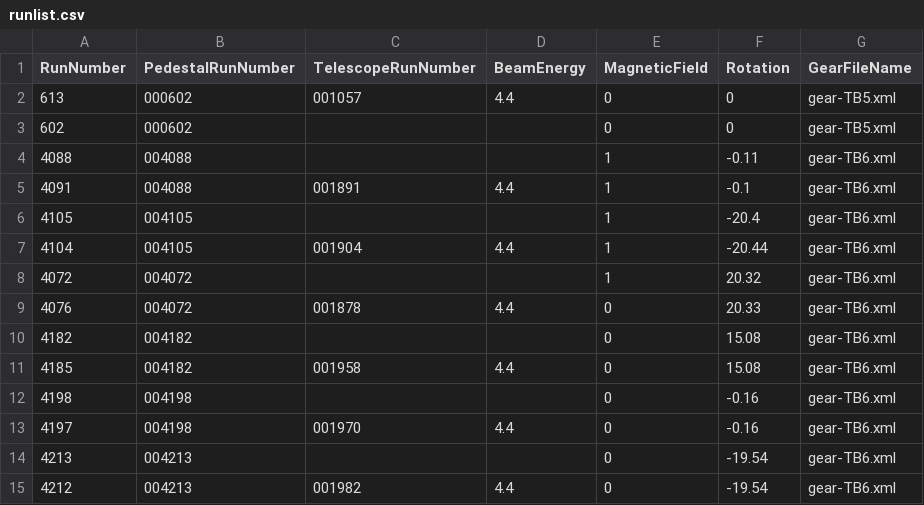
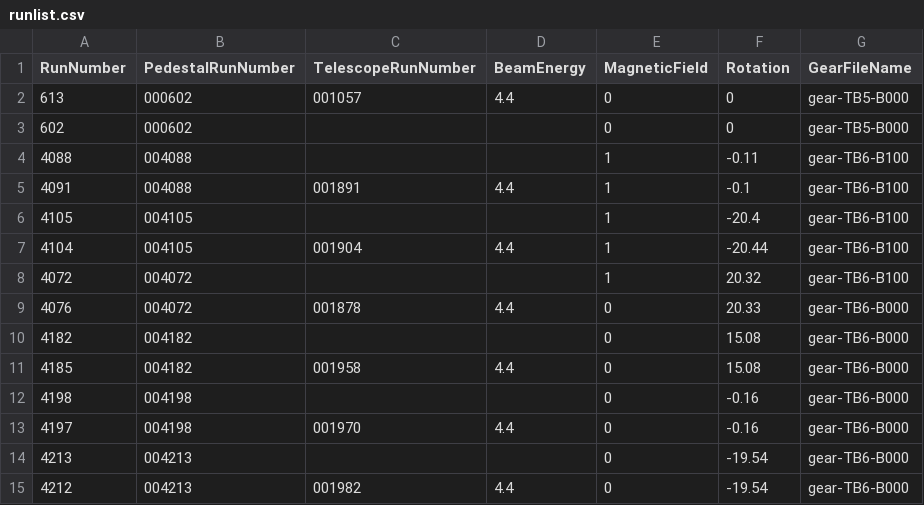
Before and after one commit to eutelescope/eutelescope, a CSV file: jobsub/examples/alibava/runlist.csv, drawn as a sheet.

Commit message:
gear files updated

```diff
--- a/jobsub/examples/alibava/runlist.csv
+++ b/jobsub/examples/alibava/runlist.csv
@@ -1,15 +1,15 @@
 RunNumber, PedestalRunNumber, TelescopeRunNumber,BeamEnergy,MagneticField,Rotation,GearFileName
-613,000602,001057,4.4,0,0,gear-TB5.xml
-602,000602,,,0,0,gear-TB5.xml
-4088,004088,,,1,-0.11,gear-TB6.xml
-4091,004088,001891,4.4,1,-0.1,gear-TB6.xml
-4105,004105,,,1,-20.4,gear-TB6.xml
-4104,004105,001904,4.4,1,-20.44,gear-TB6.xml
-4072,004072,,,1,20.32,gear-TB6.xml
-4076,004072,001878,4.4,0,20.33,gear-TB6.xml
-4182,004182,,,0,15.08,gear-TB6.xml
-4185,004182,001958,4.4,0,15.08,gear-TB6.xml
-4198,004198,,,0,-0.16,gear-TB6.xml
-4197,004198,001970,4.4,0,-0.16,gear-TB6.xml
-4213,004213,,,0,-19.54,gear-TB6.xml
-4212,004213,001982,4.4,0,-19.54,gear-TB6.xml
+613,000602,001057,4.4,0,0,gear-TB5-B000
+602,000602,,,0,0,gear-TB5-B000
+4088,004088,,,1,-0.11,gear-TB6-B100
+4091,004088,001891,4.4,1,-0.1,gear-TB6-B100
+4105,004105,,,1,-20.4,gear-TB6-B100
+4104,004105,001904,4.4,1,-20.44,gear-TB6-B100
+4072,004072,,,1,20.32,gear-TB6-B100
+4076,004072,001878,4.4,0,20.33,gear-TB6-B000
+4182,004182,,,0,15.08,gear-TB6-B000
+4185,004182,001958,4.4,0,15.08,gear-TB6-B000
+4198,004198,,,0,-0.16,gear-TB6-B000
+4197,004198,001970,4.4,0,-0.16,gear-TB6-B000
+4213,004213,,,0,-19.54,gear-TB6-B000
+4212,004213,001982,4.4,0,-19.54,gear-TB6-B000
```
Also changed, not shown: 3 other files.
